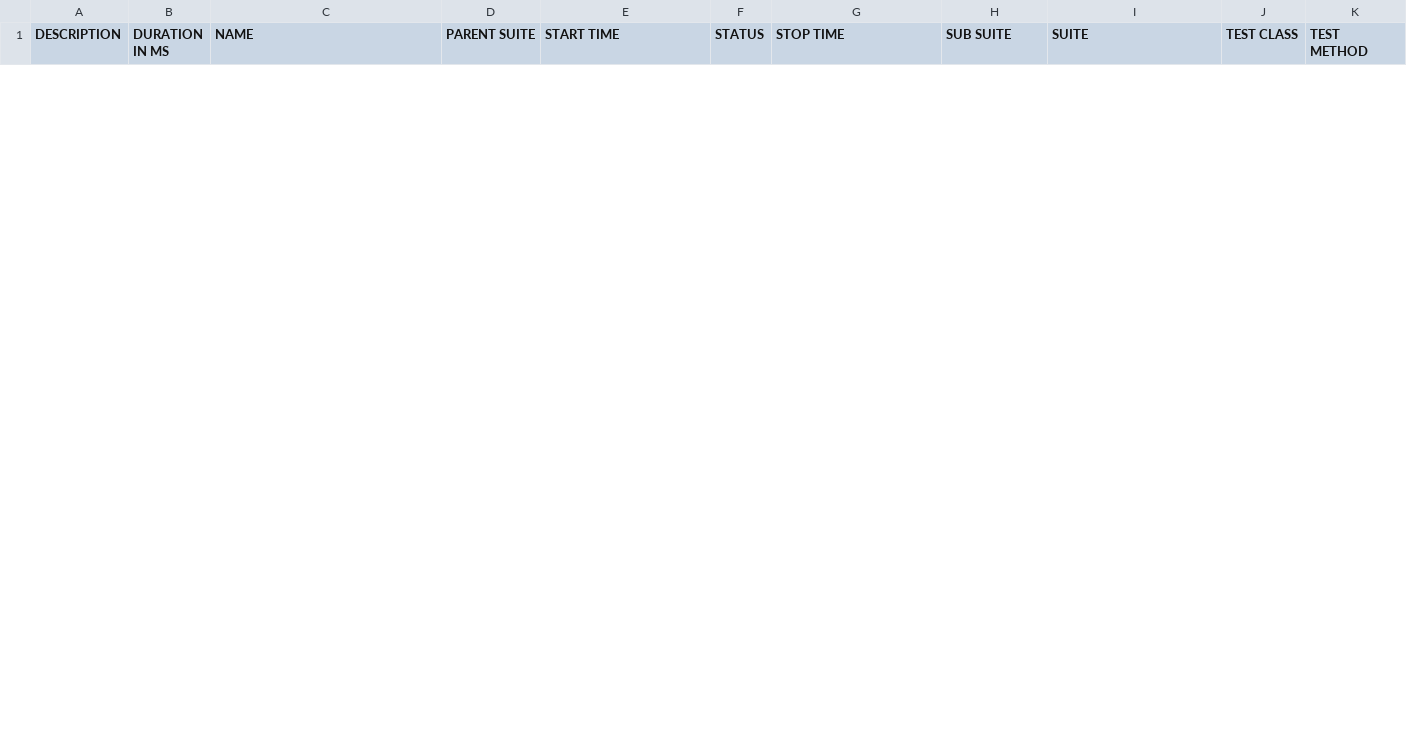
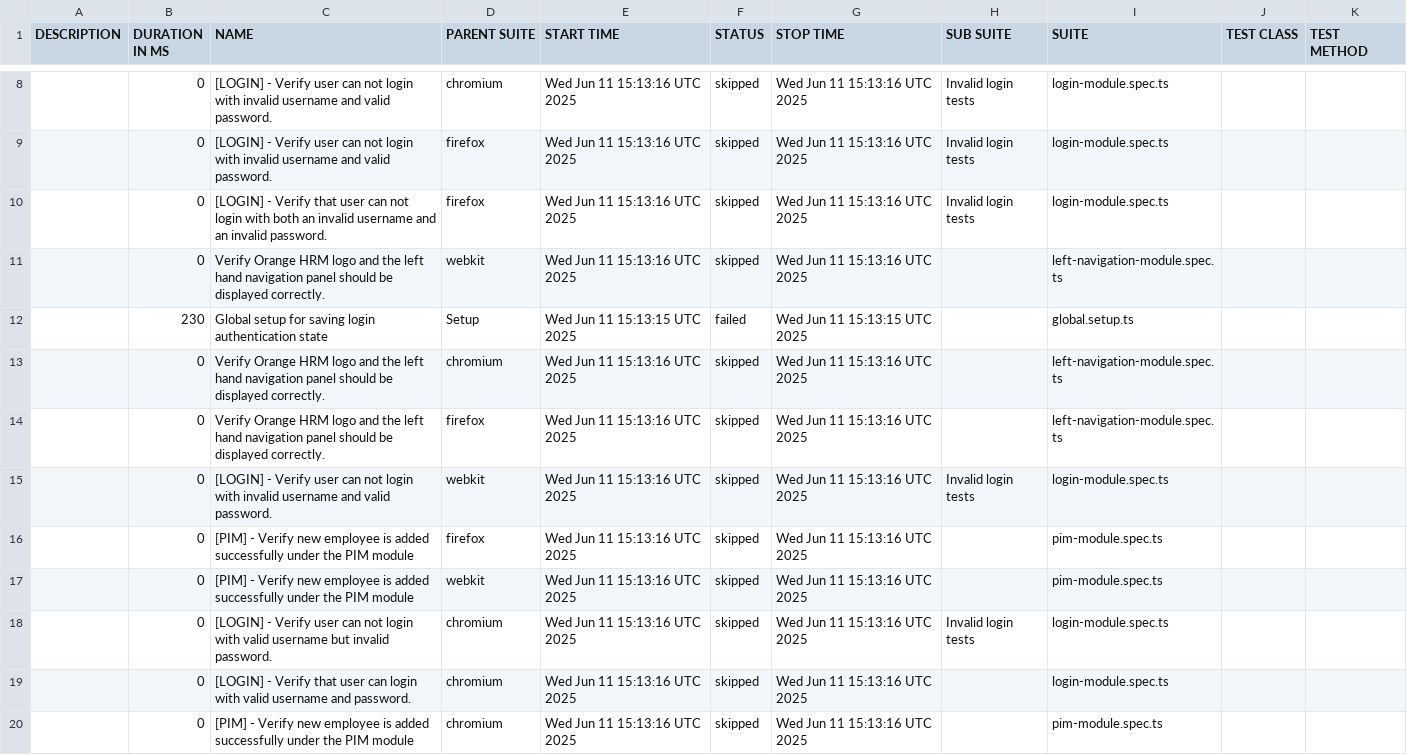
Before and after one commit to duongthanhvinhh/FodenEnterprisePlaywrightFramework, a CSV file: build-25/data/suites.csv, drawn as a sheet; only a part is shown, gaps mark what is left out; the diff covers the shown part only; the diff names each change by its address in the sheet, - before the commit and + after, or states it on an @@ line.

```diff
--- a/build-25/data/suites.csv
+++ b/build-25/data/suites.csv
+row 8:  | 0 | [LOGIN] - Verify user can not login with invalid username and valid password. | chromium | Wed Jun 11 15:13:16 UTC 2025 | skipped | Wed Jun 11 15:13:16 UTC 2025 | Invalid login tests | login-module.spec.ts
+row 9:  | 0 | [LOGIN] - Verify user can not login with invalid username and valid password. | firefox | Wed Jun 11 15:13:16 UTC 2025 | skipped | Wed Jun 11 15:13:16 UTC 2025 | Invalid login tests | login-module.spec.ts
+row 10:  | 0 | [LOGIN] - Verify that user can not login with both an invalid username and an invalid password. | firefox | Wed Jun 11 15:13:16 UTC 2025 | skipped | Wed Jun 11 15:13:16 UTC 2025 | Invalid login tests | login-module.spec.ts
+row 11:  | 0 | Verify Orange HRM logo and the left hand navigation panel should be displayed correctly. | webkit | Wed Jun 11 15:13:16 UTC 2025 | skipped | Wed Jun 11 15:13:16 UTC 2025 |  | left-navigation-module.spec.ts
+row 12:  | 230 | Global setup for saving login authentication state | Setup | Wed Jun 11 15:13:15 UTC 2025 | failed | Wed Jun 11 15:13:15 UTC 2025 |  | global.setup.ts
+row 13:  | 0 | Verify Orange HRM logo and the left hand navigation panel should be displayed correctly. | chromium | Wed Jun 11 15:13:16 UTC 2025 | skipped | Wed Jun 11 15:13:16 UTC 2025 |  | left-navigation-module.spec.ts
+row 14:  | 0 | Verify Orange HRM logo and the left hand navigation panel should be displayed correctly. | firefox | Wed Jun 11 15:13:16 UTC 2025 | skipped | Wed Jun 11 15:13:16 UTC 2025 |  | left-navigation-module.spec.ts
+row 15:  | 0 | [LOGIN] - Verify user can not login with invalid username and valid password. | webkit | Wed Jun 11 15:13:16 UTC 2025 | skipped | Wed Jun 11 15:13:16 UTC 2025 | Invalid login tests | login-module.spec.ts
+row 16:  | 0 | [PIM] - Verify new employee is added successfully under the PIM module | firefox | Wed Jun 11 15:13:16 UTC 2025 | skipped | Wed Jun 11 15:13:16 UTC 2025 |  | pim-module.spec.ts
+row 17:  | 0 | [PIM] - Verify new employee is added successfully under the PIM module | webkit | Wed Jun 11 15:13:16 UTC 2025 | skipped | Wed Jun 11 15:13:16 UTC 2025 |  | pim-module.spec.ts
+row 18:  | 0 | [LOGIN] - Verify user can not login with valid username but invalid password. | chromium | Wed Jun 11 15:13:16 UTC 2025 | skipped | Wed Jun 11 15:13:16 UTC 2025 | Invalid login tests | login-module.spec.ts
+row 19:  | 0 | [LOGIN] - Verify that user can login with valid username and password. | chromium | Wed Jun 11 15:13:16 UTC 2025 | skipped | Wed Jun 11 15:13:16 UTC 2025 |  | login-module.spec.ts
+row 20:  | 0 | [PIM] - Verify new employee is added successfully under the PIM module | chromium | Wed Jun 11 15:13:16 UTC 2025 | skipped | Wed Jun 11 15:13:16 UTC 2025 |  | pim-module.spec.ts
```
Also changed, not shown: 6 added rows and 6 removed rows elsewhere in this file, 56 other files.
